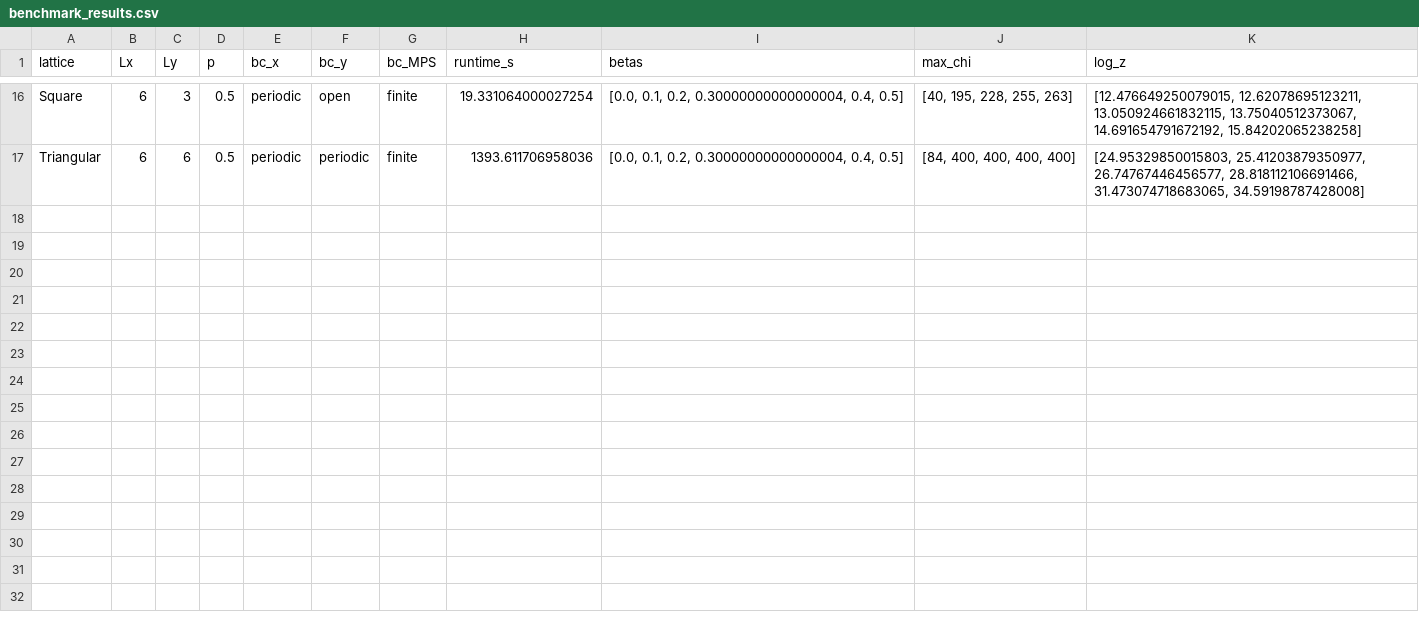
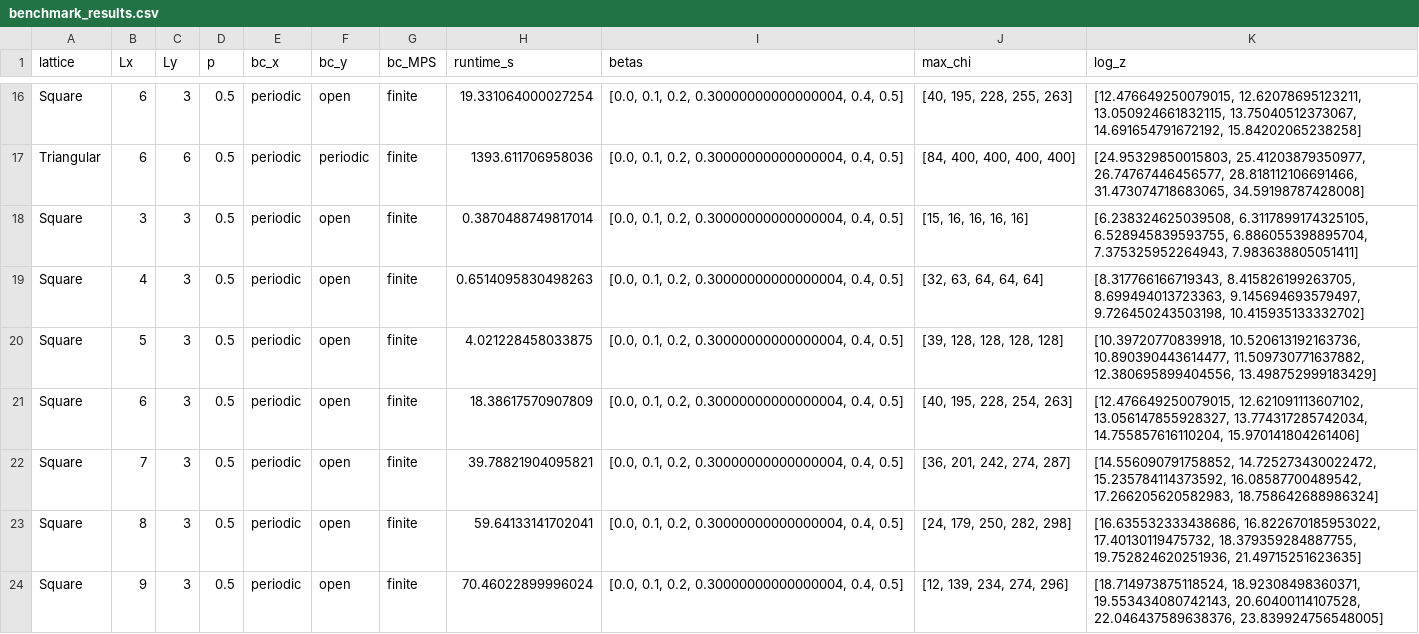
Before and after one commit to fspreema/QIST26TeamProject, a CSV file: Fabian/TenPy/benchmark_results.csv, drawn as a sheet; only a part is shown, gaps mark what is left out; the diff covers the shown part only.

Commit message:
Updated Benchmarks and Plots

```diff
--- a/Fabian/TenPy/benchmark_results.csv
+++ b/Fabian/TenPy/benchmark_results.csv
@@ -17 +17,8 @@ Square,6,3,0.5,periodic,open,finite,19.331064000027254,"[0.0, 0.1, 0.2, 0.300000
 Triangular,6,6,0.5,periodic,periodic,finite,1393.611706958036,"[0.0, 0.1, 0.2, 0.30000000000000004, 0.4, 0.5]","[84, 400, 400, 400, 400]","[24.95329850015803, 25.41203879350977, 26.74767446456577, 28.818112106691466, 31.473074718683065, 34.59198787428008]"
+Square,3,3,0.5,periodic,open,finite,0.3870488749817014,"[0.0, 0.1, 0.2, 0.30000000000000004, 0.4, 0.5]","[15, 16, 16, 16, 16]","[6.238324625039508, 6.3117899174325105, 6.528945839593755, 6.886055398895704, 7.375325952264943, 7.983638805051411]"
+Square,4,3,0.5,periodic,open,finite,0.6514095830498263,"[0.0, 0.1, 0.2, 0.30000000000000004, 0.4, 0.5]","[32, 63, 64, 64, 64]","[8.317766166719343, 8.415826199263705, 8.699494013723363, 9.145694693579497, 9.726450243503198, 10.415935133332702]"
+Square,5,3,0.5,periodic,open,finite,4.021228458033875,"[0.0, 0.1, 0.2, 0.30000000000000004, 0.4, 0.5]","[39, 128, 128, 128, 128]","[10.39720770839918, 10.520613192163736, 10.890390443614477, 11.509730771637882, 12.380695899404556, 13.498752999183429]"
+Square,6,3,0.5,periodic,open,finite,18.38617570907809,"[0.0, 0.1, 0.2, 0.30000000000000004, 0.4, 0.5]","[40, 195, 228, 254, 263]","[12.476649250079015, 12.621091113607102, 13.056147855928327, 13.774317285742034, 14.755857616110204, 15.970141804261406]"
+Square,7,3,0.5,periodic,open,finite,39.78821904095821,"[0.0, 0.1, 0.2, 0.30000000000000004, 0.4, 0.5]","[36, 201, 242, 274, 287]","[14.556090791758852, 14.725273430022472, 15.235784114373592, 16.08587700489542, 17.266205620582983, 18.758642688986324]"
+Square,8,3,0.5,periodic,open,finite,59.64133141702041,"[0.0, 0.1, 0.2, 0.30000000000000004, 0.4, 0.5]","[24, 179, 250, 282, 298]","[16.635532333438686, 16.822670185953022, 17.40130119475732, 18.379359284887755, 19.752824620251936, 21.49715251623635]"
+Square,9,3,0.5,periodic,open,finite,70.46022899996024,"[0.0, 0.1, 0.2, 0.30000000000000004, 0.4, 0.5]","[12, 139, 234, 274, 296]","[18.714973875118524, 18.92308498360371, 19.553434080742143, 20.60400114107528, 22.046437589638376, 23.839924756548005]"
```
Also changed, not shown: 6 added rows elsewhere in this file, 7 other files.
